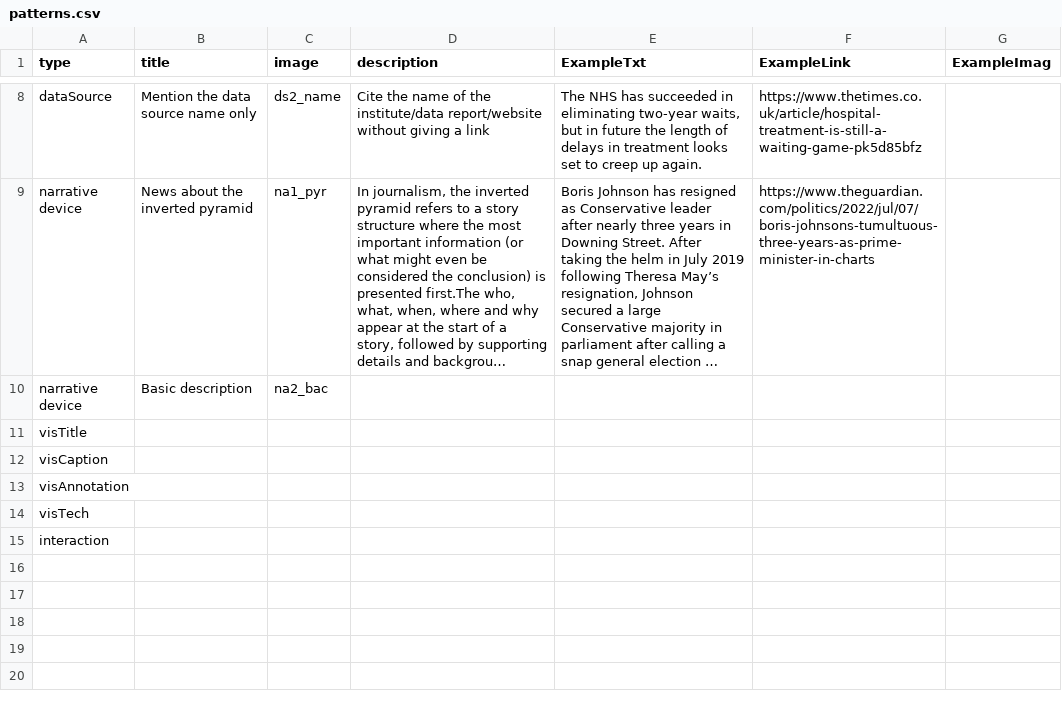
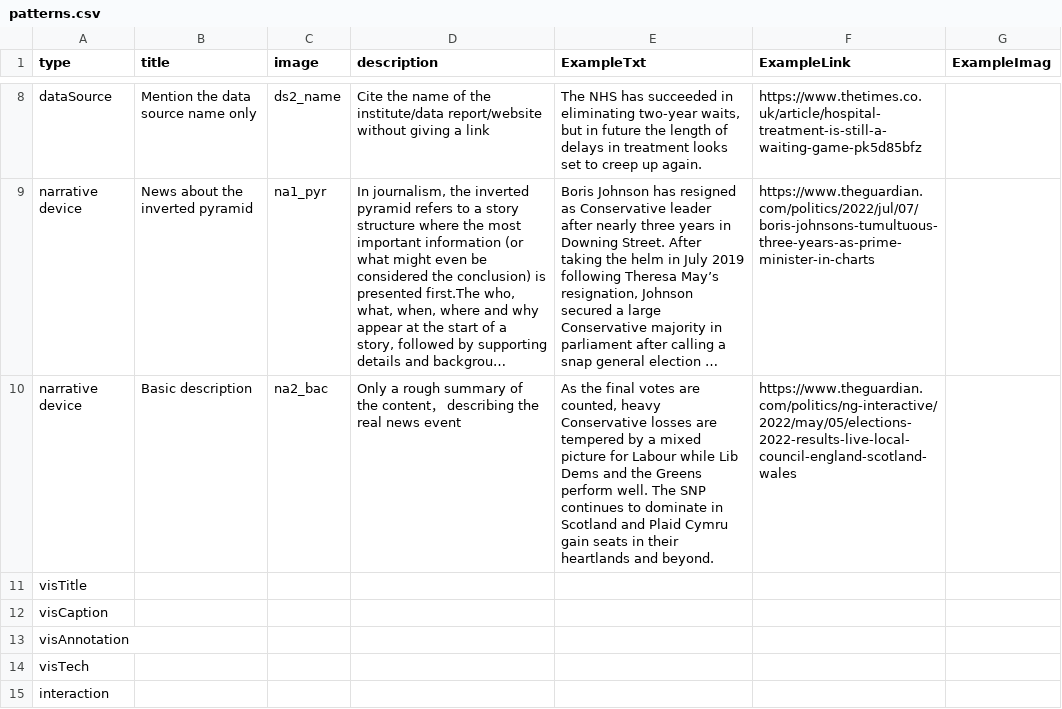
Before and after one commit to datadrivenarticle/datadrivenarticle, a CSV file: patterns.csv, drawn as a sheet; only a part is shown, gaps mark what is left out; long unchanged cells end in …; the diff names each change by its address in the sheet, - before the commit and + after, or states it on an @@ line.

Commit message:
Update patterns.csv

```diff
--- a/patterns.csv
+++ b/patterns.csv
-D10 (description): (empty)
+D10 (description): Only a rough summary of the content， describing the real news event
-E10 (ExampleTxt): (empty)
+E10 (ExampleTxt): As the final votes are counted, heavy Conservative losses are tempered by a mixed picture for Labour while Lib Dems and the Greens perform well. The SNP continues to dominate in Scotland and Plaid Cymru gain seats in their heartlands and beyond.
-F10 (ExampleLink): (empty)
+F10 (ExampleLink): https://www.theguardian.com/politics/ng-interactive/2022/may/05/elections-2022-results-live-local-council-england-scotland-wales
```
